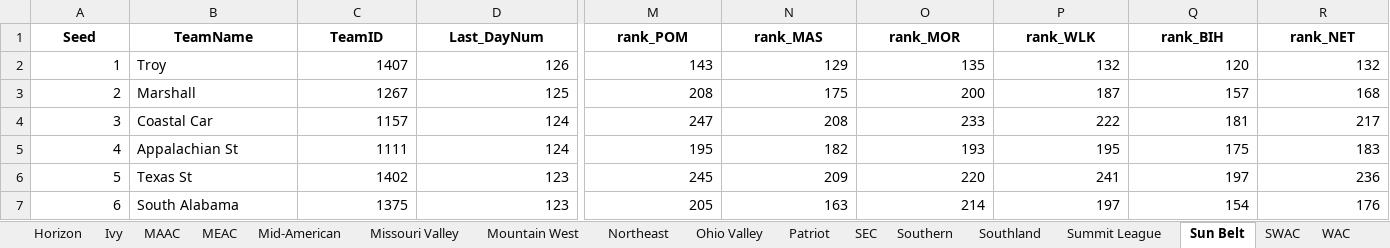
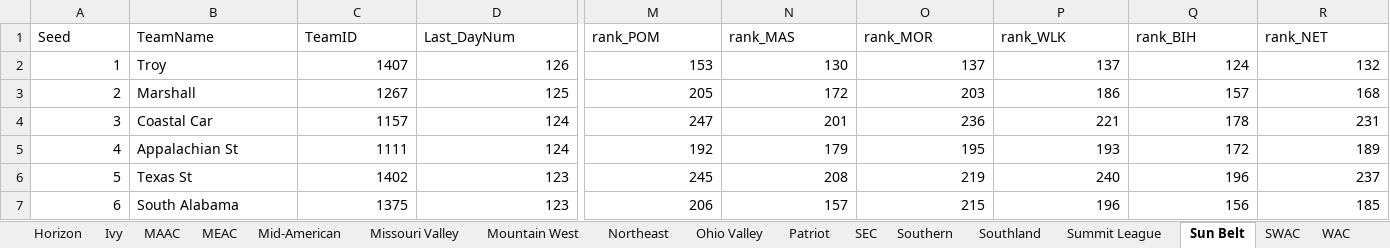
Before and after one commit to egomaniacsfantasy/EgomaniacsBracket, an Excel workbook: conf_team_stats_2026.xlsx, sheet Sun Belt, drawn as a sheet; only a part is shown, gaps mark what is left out; values as stored, in another font and other column widths than the file's, no borders; the diff covers the shown part only; the diff names each change by its address in the sheet, - before the commit and + after, or states it on an @@ line.

```diff
--- a/conf_team_stats_2026.xlsx (sheet Sun Belt)
+++ b/conf_team_stats_2026.xlsx (sheet Sun Belt)
@@ A1:R1 bold: on → off, alignment: center → left @@
-M2 (rank_POM): 143
+M2 (rank_POM): 153
-N2 (rank_MAS): 129
+N2 (rank_MAS): 130
-O2 (rank_MOR): 135
+O2 (rank_MOR): 137
-P2 (rank_WLK): 132
+P2 (rank_WLK): 137
-Q2 (rank_BIH): 120
+Q2 (rank_BIH): 124
-M3 (rank_POM): 208
+M3 (rank_POM): 205
-N3 (rank_MAS): 175
+N3 (rank_MAS): 172
-O3 (rank_MOR): 200
+O3 (rank_MOR): 203
-P3 (rank_WLK): 187
+P3 (rank_WLK): 186
-N4 (rank_MAS): 208
+N4 (rank_MAS): 201
-O4 (rank_MOR): 233
+O4 (rank_MOR): 236
-P4 (rank_WLK): 222
+P4 (rank_WLK): 221
-Q4 (rank_BIH): 181
+Q4 (rank_BIH): 178
-R4 (rank_NET): 217
+R4 (rank_NET): 231
-M5 (rank_POM): 195
+M5 (rank_POM): 192
-N5 (rank_MAS): 182
+N5 (rank_MAS): 179
-O5 (rank_MOR): 193
+O5 (rank_MOR): 195
-P5 (rank_WLK): 195
+P5 (rank_WLK): 193
-Q5 (rank_BIH): 175
+Q5 (rank_BIH): 172
-R5 (rank_NET): 183
+R5 (rank_NET): 189
-N6 (rank_MAS): 209
+N6 (rank_MAS): 208
-O6 (rank_MOR): 220
+O6 (rank_MOR): 219
-P6 (rank_WLK): 241
+P6 (rank_WLK): 240
-Q6 (rank_BIH): 197
+Q6 (rank_BIH): 196
-R6 (rank_NET): 236
+R6 (rank_NET): 237
-M7 (rank_POM): 205
+M7 (rank_POM): 206
-N7 (rank_MAS): 163
+N7 (rank_MAS): 157
-O7 (rank_MOR): 214
+O7 (rank_MOR): 215
-P7 (rank_WLK): 197
+P7 (rank_WLK): 196
-Q7 (rank_BIH): 154
+Q7 (rank_BIH): 156
-R7 (rank_NET): 176
+R7 (rank_NET): 185
```
Also changed, not shown: 33 edited cells and cell formats elsewhere in this sheet, sheet Big Ten, sheet SEC, sheet Atlantic 10, sheet American Athletic, sheet Big 12, sheet ACC, 24 more sheets, conf_matchup_probs_2026.xlsx, conf_tourney_preds_2026.xlsx, 14 other files.
